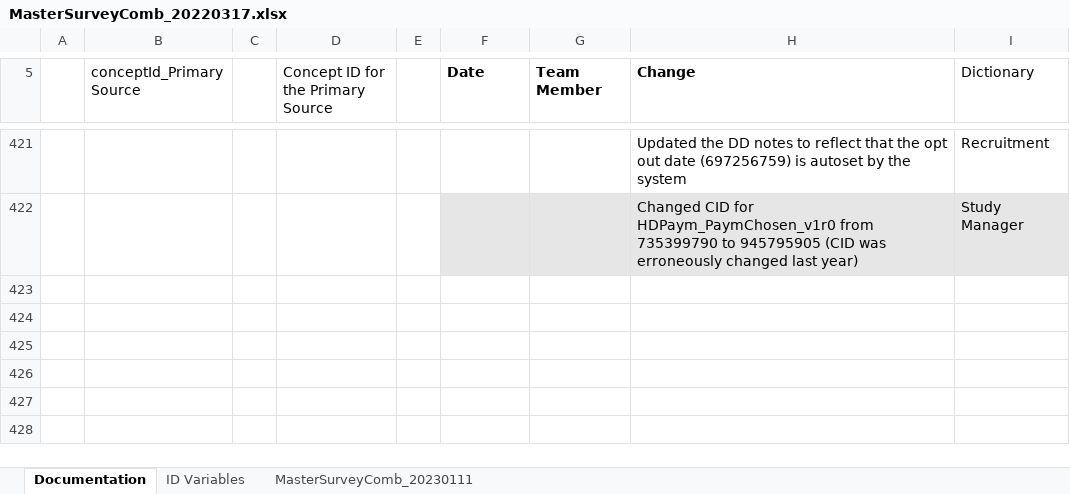
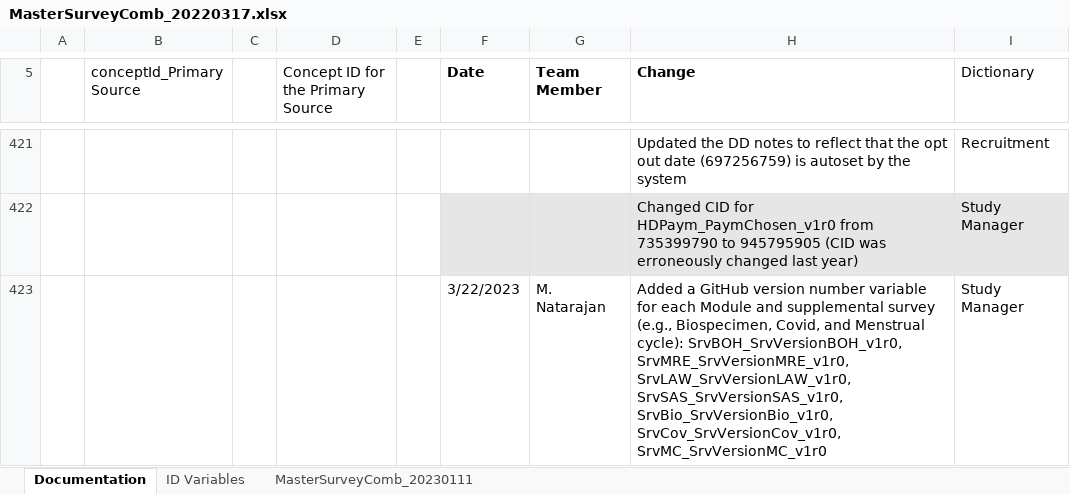
Before and after one commit to Analyticsphere/ConnectMasterAndSurveyCombinedDataDictionary, an Excel workbook: MasterSurveyComb_20220317.xlsx, sheet Documentation, drawn as a sheet; only a part is shown, gaps mark what is left out; values as stored, in another font and other column widths than the file's, no borders; the diff names each change by its address in the sheet, - before the commit and + after, or states it on an @@ line.

```diff
--- a/MasterSurveyComb_20220317.xlsx (sheet Documentation)
+++ b/MasterSurveyComb_20220317.xlsx (sheet Documentation)
+row 423:  |  |  |  |  | 3/22/2023 | M. Natarajan | Added a GitHub version number variable for each Module and supplemental survey (e.g., Biospecimen, Covid, and Menstrual cycle): SrvBOH_SrvVersionBOH_v1r0, SrvMRE_SrvVersionMRE_v1r0, SrvLAW_SrvVersionLAW_v1r0, SrvSAS_SrvVersionSAS_v1r0, SrvBio_SrvVersionBio_v1r0, SrvCov_SrvVersionCov_v1r0, SrvMC_SrvVersionMC_v1r0 | Study Manager
```
Also changed, not shown: sheet MasterSurveyComb_20230111.
